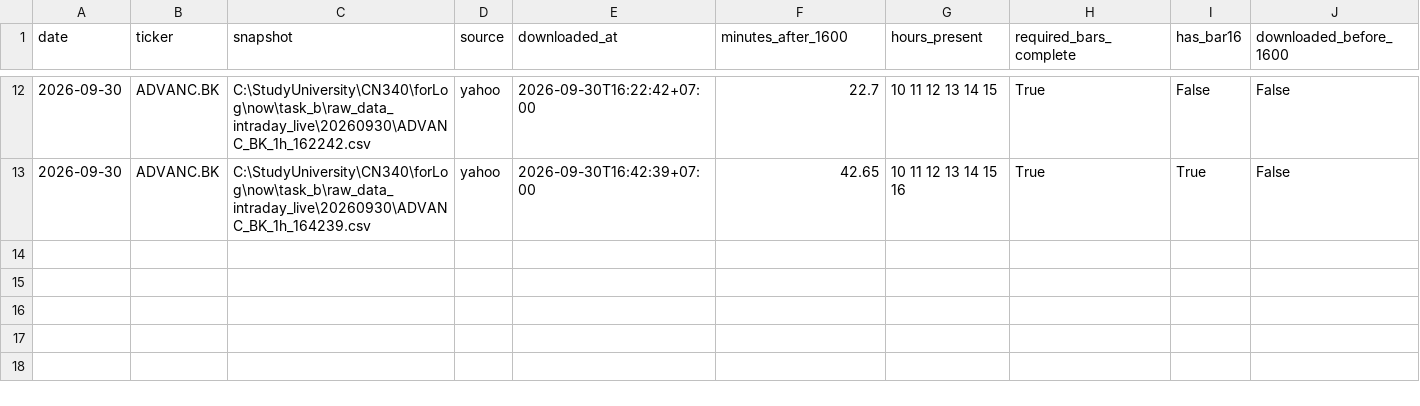
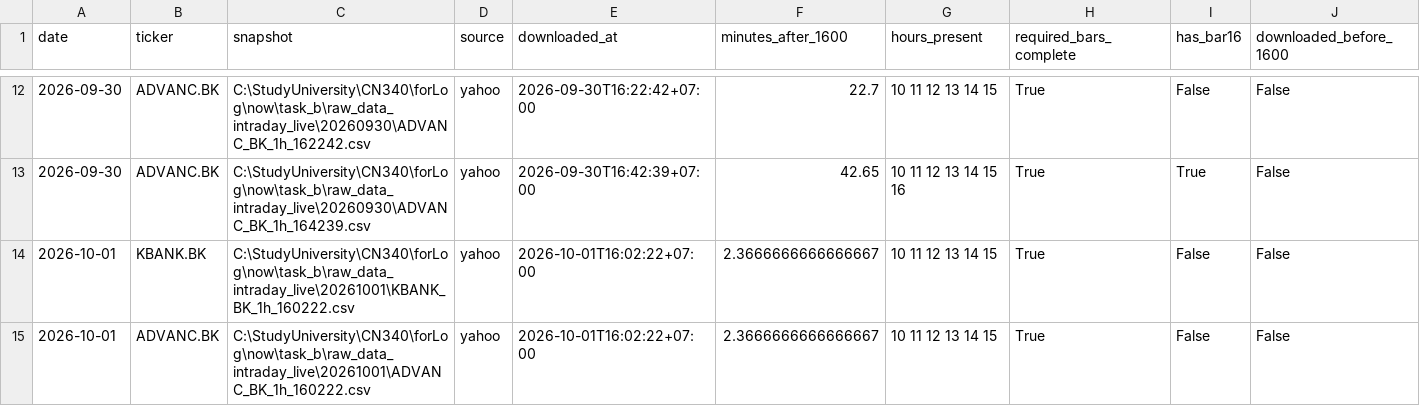
Before and after one commit to panifield/CN340_Stock_Prediction, a CSV file: task_b/results/dryrun/availability_1600.csv, drawn as a sheet; only a part is shown, gaps mark what is left out; rows hold the shown columns only; the diff names each change by its address in the sheet, - before the commit and + after, or states it on an @@ line.

```diff
--- a/task_b/results/dryrun/availability_1600.csv
+++ b/task_b/results/dryrun/availability_1600.csv
+row 14: 2026-10-01 | KBANK.BK | C:\StudyUniversity\CN340\forLog\now\task_b\raw_data_intraday_live\20261001\KBANK_BK_1h_160222.csv | yahoo | 2026-10-01T16:02:22+07:00 | 2.3666666666666667 | 10 11 12 13 14 15 | True | False | False
+row 15: 2026-10-01 | ADVANC.BK | C:\StudyUniversity\CN340\forLog\now\task_b\raw_data_intraday_live\20261001\ADVANC_BK_1h_160222.csv | yahoo | 2026-10-01T16:02:22+07:00 | 2.3666666666666667 | 10 11 12 13 14 15 | True | False | False
```
Also changed, not shown: task_b/results/prediction_log.csv, task_b/results/prediction_log_1600_meta.csv, 4 other files.
